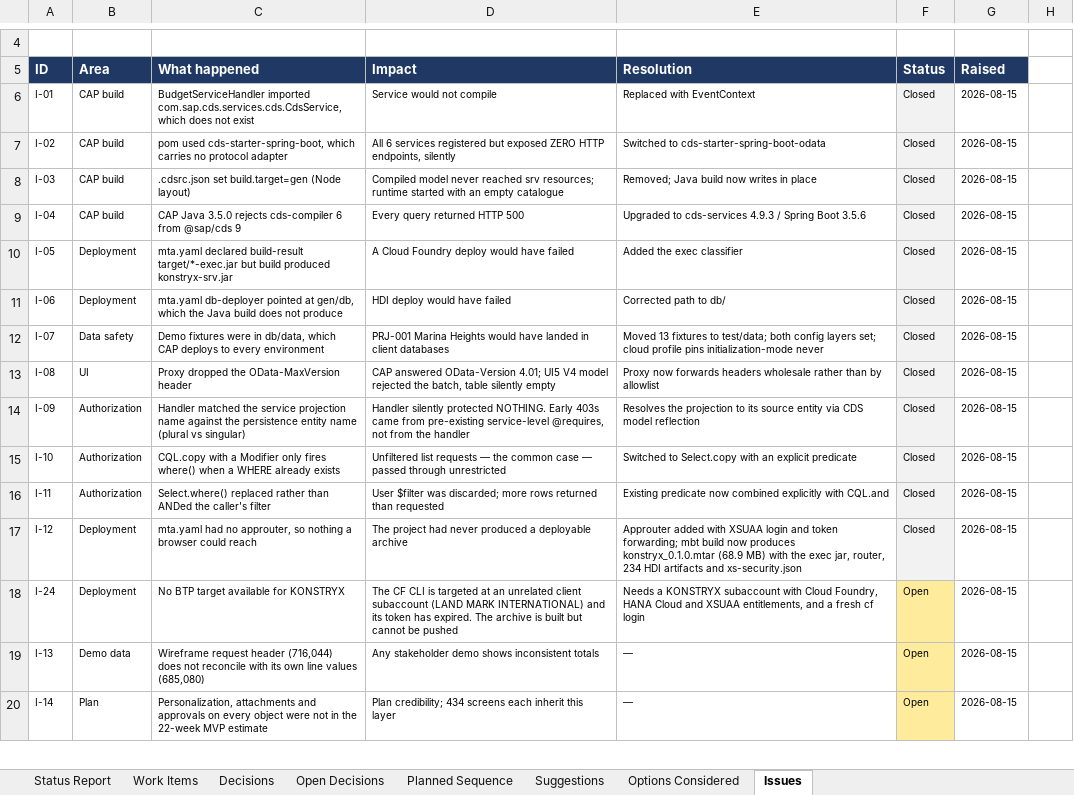
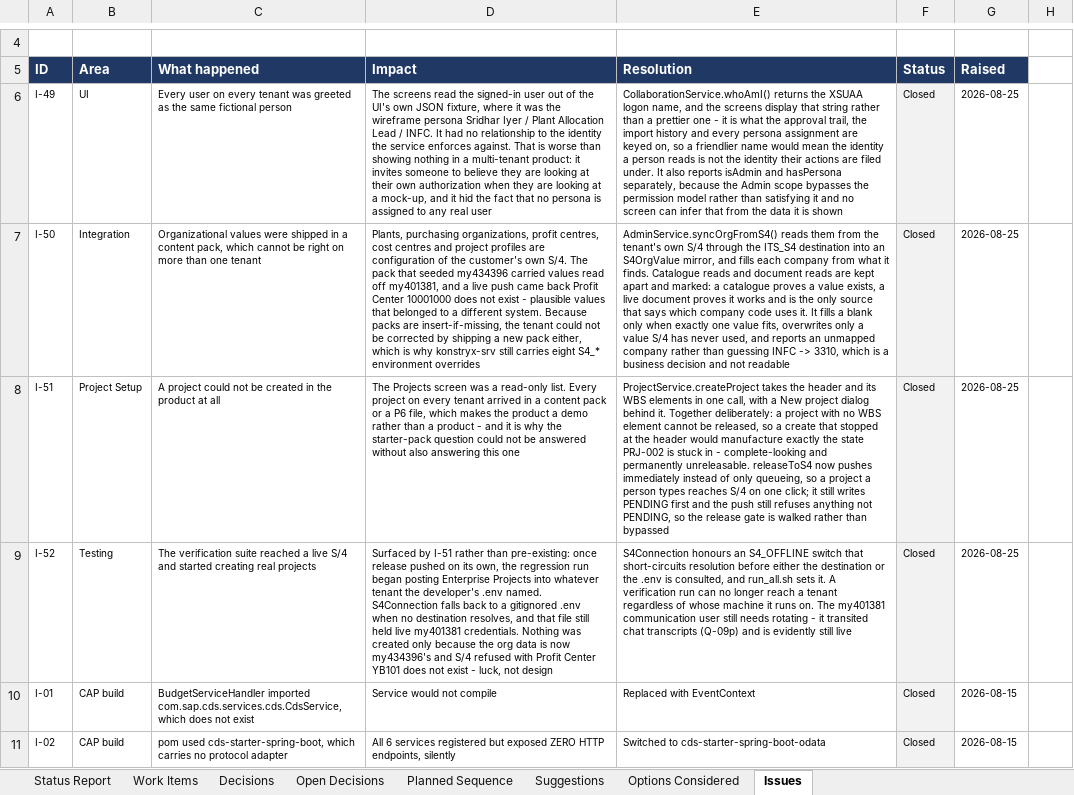
Before and after one commit to techmohdziya/KONSTRYX, an Excel workbook: KONSTRYX_Status_Tracker.xlsx, sheet Issues, drawn as a sheet; only a part is shown, gaps mark what is left out; the shorter side is filled out with more unchanged rows; values as stored, in another font and other column widths than the file's, no borders; the diff names each change by its address in the sheet, - before the commit and + after, or states it on an @@ line.

```diff
--- a/KONSTRYX_Status_Tracker.xlsx (sheet Issues)
+++ b/KONSTRYX_Status_Tracker.xlsx (sheet Issues)
+row 6: I-49 | UI | Every user on every tenant was greeted as the same fictional person | The screens read the signed-in user out of the UI's own JSON fixture, where it was the wireframe persona Sridhar Iyer / Plant Allocation Lead / INFC. It had no relationship to the identity the service enforces against. That is worse than showing nothing in a multi-tenant product: it invites someone to believe they are looking at their own authorization when they are looking at a mock-up, and it hid the fact that no persona is assigned to any real user | CollaborationService.whoAmI() returns the XSUAA logon name, and the screens display that string rather than a prettier one - it is what the approval trail, the import history and every persona assignment are keyed on, so a friendlier name would mean the identity a person reads is not the identity their actions are filed under. It also reports isAdmin and hasPersona separately, because the Admin scope bypasses the permission model rather than satisfying it and no screen can infer that from the data it is shown | Closed | 2026-08-25
+row 7: I-50 | Integration | Organizational values were shipped in a content pack, which cannot be right on more than one tenant | Plants, purchasing organizations, profit centres, cost centres and project profiles are configuration of the customer's own S/4. The pack that seeded my434396 carried values read off my401381, and a live push came back Profit Center 10001000 does not exist - plausible values that belonged to a different system. Because packs are insert-if-missing, the tenant could not be corrected by shipping a new pack either, which is why konstryx-srv still carries eight S4_* environment overrides | AdminService.syncOrgFromS4() reads them from the tenant's own S/4 through the ITS_S4 destination into an S4OrgValue mirror, and fills each company from what it finds. Catalogue reads and document reads are kept apart and marked: a catalogue proves a value exists, a live document proves it works and is the only source that says which company code uses it. It fills a blank only when exactly one value fits, overwrites only a value S/4 has never used, and reports an unmapped company rather than guessing INFC -> 3310, which is a business decision and not readable | Closed | 2026-08-25
+row 8: I-51 | Project Setup | A project could not be created in the product at all | The Projects screen was a read-only list. Every project on every tenant arrived in a content pack or a P6 file, which makes the product a demo rather than a product - and it is why the starter-pack question could not be answered without also answering this one | ProjectService.createProject takes the header and its WBS elements in one call, with a New project dialog behind it. Together deliberately: a project with no WBS element cannot be released, so a create that stopped at the header would manufacture exactly the state PRJ-002 is stuck in - complete-looking and permanently unreleasable. releaseToS4 now pushes immediately instead of only queueing, so a project a person types reaches S/4 on one click; it still writes PENDING first and the push still refuses anything not PENDING, so the release gate is walked rather than bypassed | Closed | 2026-08-25
+row 9: I-52 | Testing | The verification suite reached a live S/4 and started creating real projects | Surfaced by I-51 rather than pre-existing: once release pushed on its own, the regression run began posting Enterprise Projects into whatever tenant the developer's .env named. S4Connection falls back to a gitignored .env when no destination resolves, and that file still held live my401381 credentials. Nothing was created only because the org data is now my434396's and S/4 refused with Profit Center YB101 does not exist - luck, not design | S4Connection honours an S4_OFFLINE switch that short-circuits resolution before either the destination or the .env is consulted, and run_all.sh sets it. A verification run can no longer reach a tenant regardless of whose machine it runs on. The my401381 communication user still needs rotating - it transited chat transcripts (Q-09p) and is evidently still live | Closed | 2026-08-25
```
Also changed, not shown: sheet Open Decisions, 19 other files.
